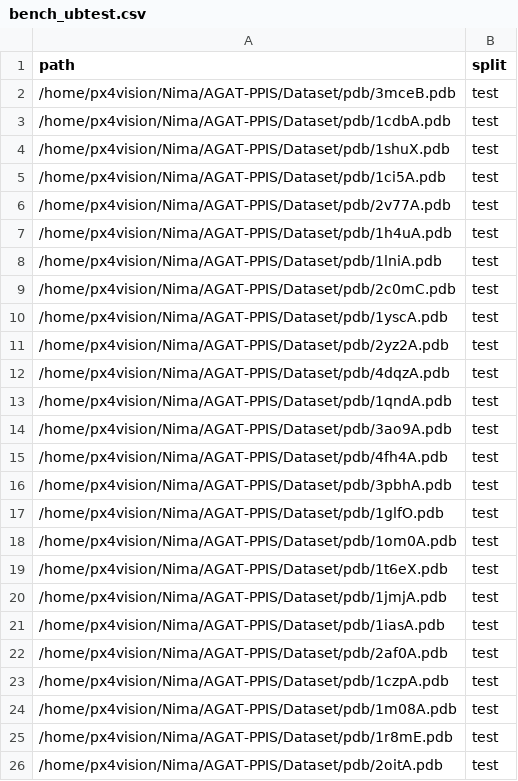
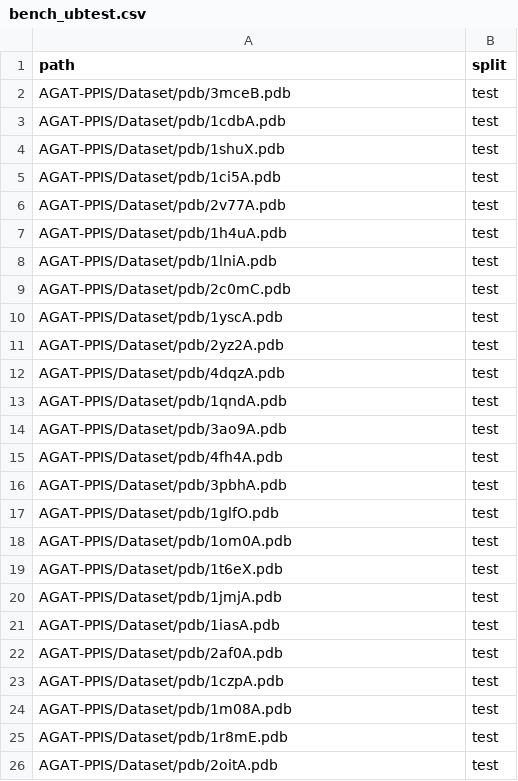
Before and after one commit to nimahmoodi1/fastfusion-if, a CSV file: manifests/benchmark/bench_ubtest.csv, drawn as a sheet.

```diff
--- a/manifests/benchmark/bench_ubtest.csv
+++ b/manifests/benchmark/bench_ubtest.csv
@@ -1,26 +1,26 @@
 path,split
-/home/px4vision/Nima/AGAT-PPIS/Dataset/pdb/3mceB.pdb,test
-/home/px4vision/Nima/AGAT-PPIS/Dataset/pdb/1cdbA.pdb,test
-/home/px4vision/Nima/AGAT-PPIS/Dataset/pdb/1shuX.pdb,test
-/home/px4vision/Nima/AGAT-PPIS/Dataset/pdb/1ci5A.pdb,test
-/home/px4vision/Nima/AGAT-PPIS/Dataset/pdb/2v77A.pdb,test
-/home/px4vision/Nima/AGAT-PPIS/Dataset/pdb/1h4uA.pdb,test
-/home/px4vision/Nima/AGAT-PPIS/Dataset/pdb/1lniA.pdb,test
-/home/px4vision/Nima/AGAT-PPIS/Dataset/pdb/2c0mC.pdb,test
-/home/px4vision/Nima/AGAT-PPIS/Dataset/pdb/1yscA.pdb,test
-/home/px4vision/Nima/AGAT-PPIS/Dataset/pdb/2yz2A.pdb,test
-/home/px4vision/Nima/AGAT-PPIS/Dataset/pdb/4dqzA.pdb,test
-/home/px4vision/Nima/AGAT-PPIS/Dataset/pdb/1qndA.pdb,test
-/home/px4vision/Nima/AGAT-PPIS/Dataset/pdb/3ao9A.pdb,test
-/home/px4vision/Nima/AGAT-PPIS/Dataset/pdb/4fh4A.pdb,test
-/home/px4vision/Nima/AGAT-PPIS/Dataset/pdb/3pbhA.pdb,test
-/home/px4vision/Nima/AGAT-PPIS/Dataset/pdb/1glfO.pdb,test
-/home/px4vision/Nima/AGAT-PPIS/Dataset/pdb/1om0A.pdb,test
-/home/px4vision/Nima/AGAT-PPIS/Dataset/pdb/1t6eX.pdb,test
-/home/px4vision/Nima/AGAT-PPIS/Dataset/pdb/1jmjA.pdb,test
-/home/px4vision/Nima/AGAT-PPIS/Dataset/pdb/1iasA.pdb,test
-/home/px4vision/Nima/AGAT-PPIS/Dataset/pdb/2af0A.pdb,test
-/home/px4vision/Nima/AGAT-PPIS/Dataset/pdb/1czpA.pdb,test
-/home/px4vision/Nima/AGAT-PPIS/Dataset/pdb/1m08A.pdb,test
-/home/px4vision/Nima/AGAT-PPIS/Dataset/pdb/1r8mE.pdb,test
-/home/px4vision/Nima/AGAT-PPIS/Dataset/pdb/2oitA.pdb,test
+AGAT-PPIS/Dataset/pdb/3mceB.pdb,test
+AGAT-PPIS/Dataset/pdb/1cdbA.pdb,test
+AGAT-PPIS/Dataset/pdb/1shuX.pdb,test
+AGAT-PPIS/Dataset/pdb/1ci5A.pdb,test
+AGAT-PPIS/Dataset/pdb/2v77A.pdb,test
+AGAT-PPIS/Dataset/pdb/1h4uA.pdb,test
+AGAT-PPIS/Dataset/pdb/1lniA.pdb,test
+AGAT-PPIS/Dataset/pdb/2c0mC.pdb,test
+AGAT-PPIS/Dataset/pdb/1yscA.pdb,test
+AGAT-PPIS/Dataset/pdb/2yz2A.pdb,test
+AGAT-PPIS/Dataset/pdb/4dqzA.pdb,test
+AGAT-PPIS/Dataset/pdb/1qndA.pdb,test
+AGAT-PPIS/Dataset/pdb/3ao9A.pdb,test
+AGAT-PPIS/Dataset/pdb/4fh4A.pdb,test
+AGAT-PPIS/Dataset/pdb/3pbhA.pdb,test
+AGAT-PPIS/Dataset/pdb/1glfO.pdb,test
+AGAT-PPIS/Dataset/pdb/1om0A.pdb,test
+AGAT-PPIS/Dataset/pdb/1t6eX.pdb,test
+AGAT-PPIS/Dataset/pdb/1jmjA.pdb,test
+AGAT-PPIS/Dataset/pdb/1iasA.pdb,test
+AGAT-PPIS/Dataset/pdb/2af0A.pdb,test
+AGAT-PPIS/Dataset/pdb/1czpA.pdb,test
+AGAT-PPIS/Dataset/pdb/1m08A.pdb,test
+AGAT-PPIS/Dataset/pdb/1r8mE.pdb,test
+AGAT-PPIS/Dataset/pdb/2oitA.pdb,test
```
Also changed, not shown: manifests/benchmark/bench_btest.csv, manifests/benchmark/bench_test60.csv, 10 other files.
